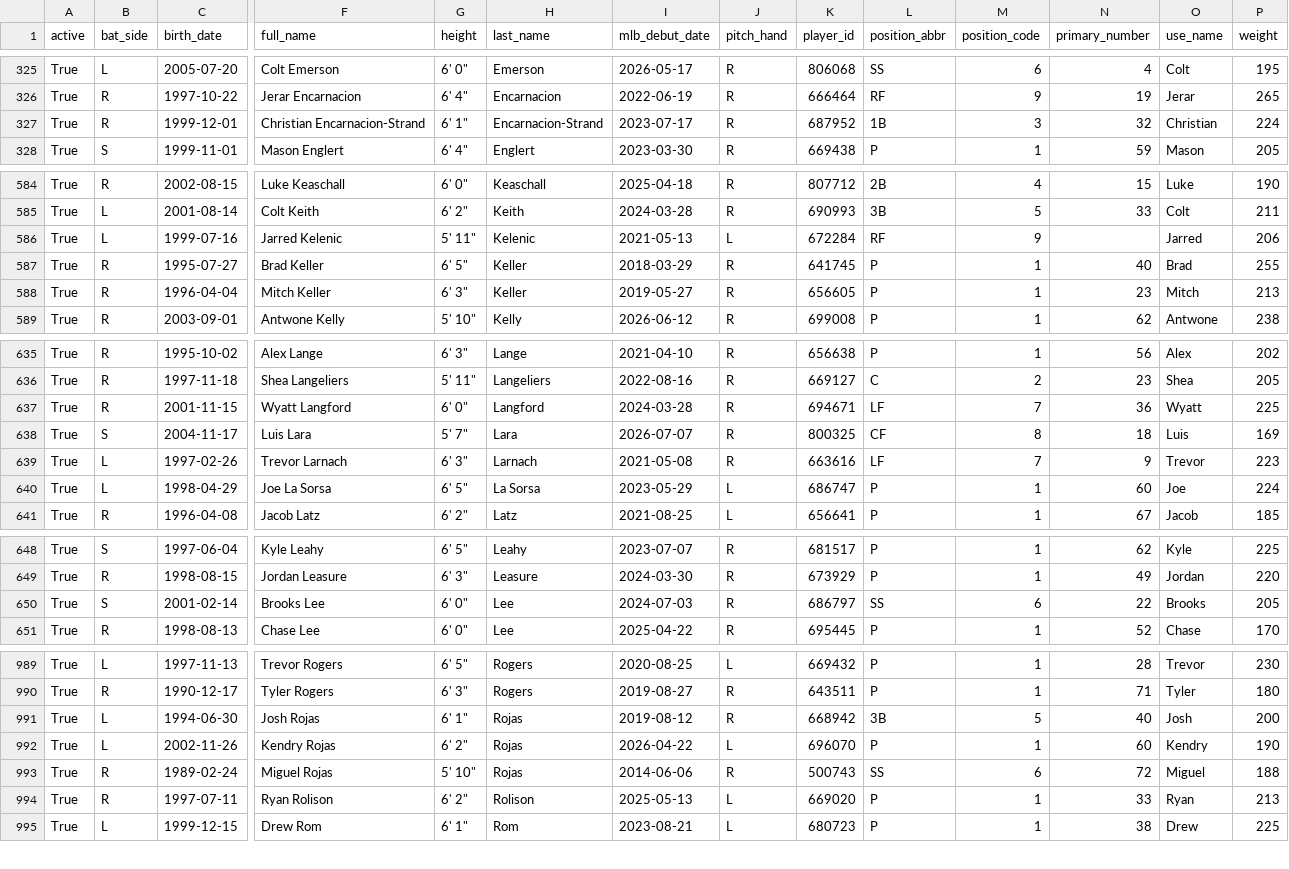
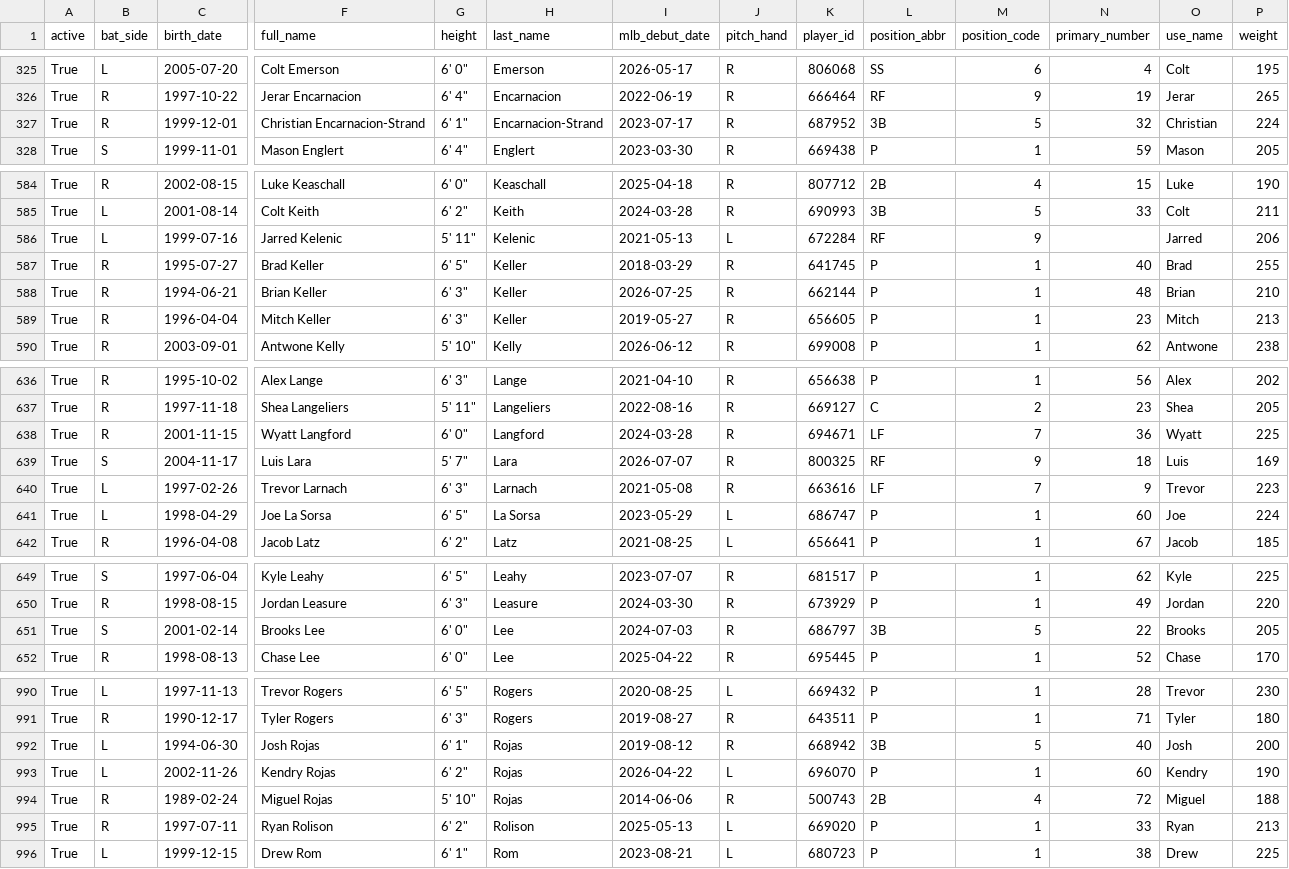
Before and after one commit to fuku8/mlb-data, a CSV file: data/players.csv, drawn as a sheet; only a part is shown, gaps mark what is left out; addresses are those after the commit; rows hold the shown columns only; the diff covers the shown part only; the diff names each change by its address in the sheet, - before the commit and + after, or states it on an @@ line.

```diff
--- a/data/players.csv
+++ b/data/players.csv
-L327 (position_abbr): 1B
+L327 (position_abbr): 3B
-M327 (position_code): 3
+M327 (position_code): 5
+row 588: True | R | 1994-06-21 | Brian Keller | 6' 3" | Keller | 2026-07-25 | R | 662144 | P | 1 | 48 | Brian | 210
-L639 (position_abbr): CF
+L639 (position_abbr): RF
-M639 (position_code): 8
+M639 (position_code): 9
-L651 (position_abbr): SS
+L651 (position_abbr): 3B
-M651 (position_code): 6
+M651 (position_code): 5
-L994 (position_abbr): SS
+L994 (position_abbr): 2B
-M994 (position_code): 6
+M994 (position_code): 4
```
Also changed, not shown: 13 edited cells elsewhere in this file, data/player_fielding.csv, data/player_hitting.csv, 6 other files.
